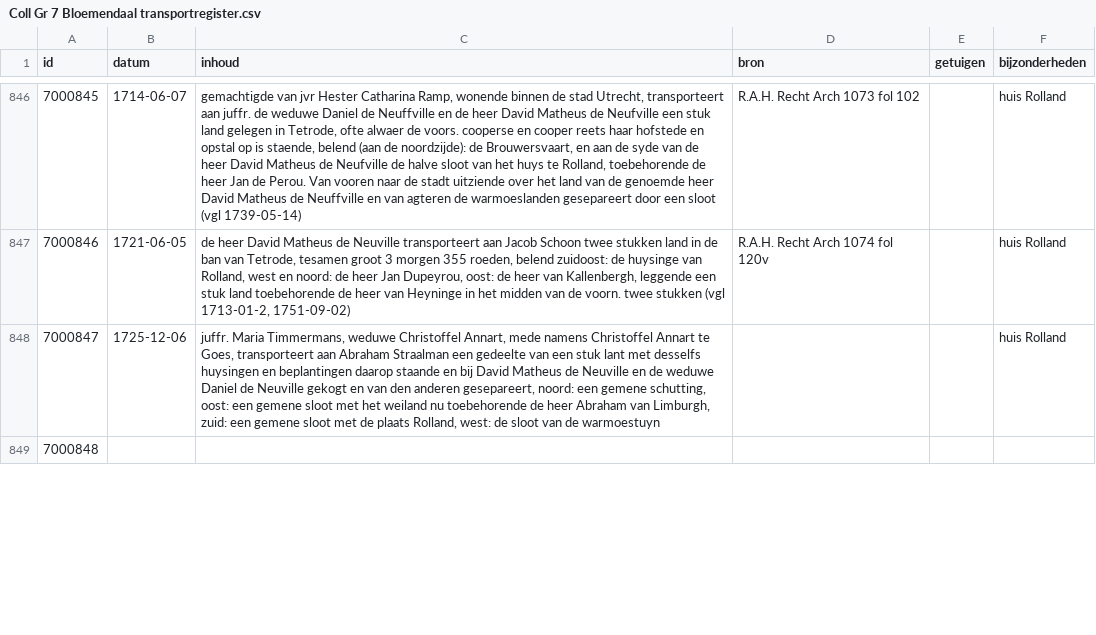
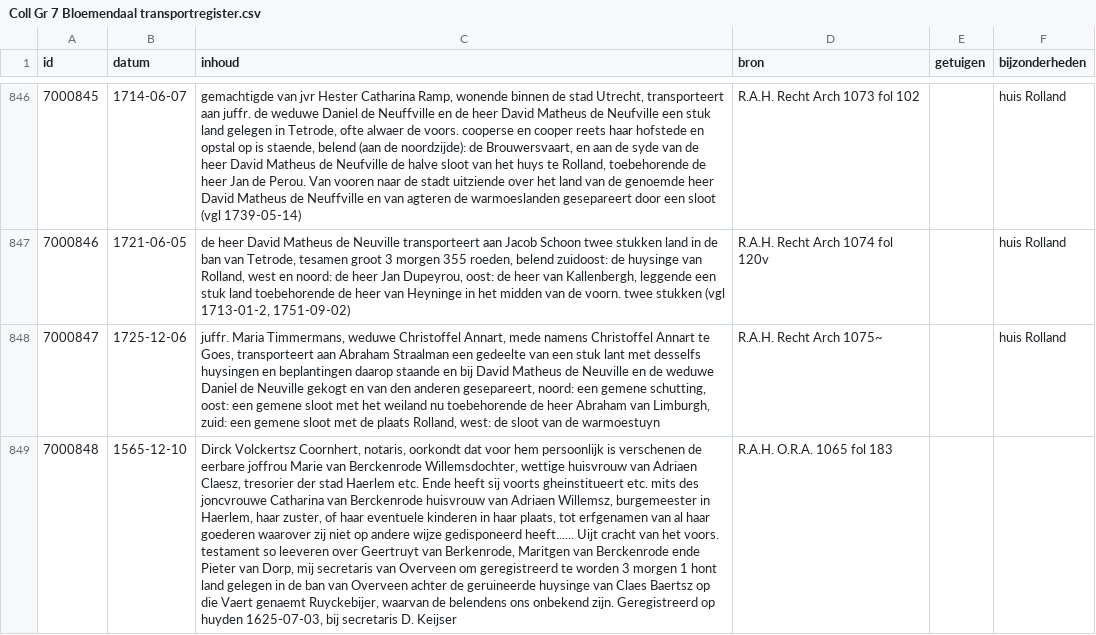
Before and after one commit to collectiegroesbeek/collectiegroesbeek-data, a CSV file: Coll Gr 7 Bloemendaal transportregister.csv, drawn as a sheet; only a part is shown, gaps mark what is left out; the diff covers the shown part only; the diff names each change by its address in the sheet, - before the commit and + after, or states it on an @@ line.

```diff
--- a/Coll Gr 7 Bloemendaal transportregister.csv
+++ b/Coll Gr 7 Bloemendaal transportregister.csv
-D848 (bron): (empty)
+D848 (bron): R.A.H. Recht Arch 1075~
-B849 (datum): (empty)
+B849 (datum): 1565-12-10
-C849 (inhoud): (empty)
+C849 (inhoud): Dirck Volckertsz Coornhert, notaris, oorkondt dat voor hem persoonlijk is verschenen de eerbare joffrou Marie van Berckenrode Willemsdochter, wettige huisvrouw van Adriaen Claesz, tresorier der stad Haerlem etc. Ende heeft sij voorts gheinstitueert etc. mits des joncvrouwe Catharina van Berckenrode huisvrouw van Adriaen Willemsz, burgemeester in Haerlem, haar zuster, of haar eventuele kinderen in haar plaats, tot erfgenamen van al haar goederen waarover zij niet op andere wijze gedisponeerd heeft...... Uijt cracht van het voors. testament so leeveren over Geertruyt van Berkenrode, Maritgen van Berckenrode ende Pieter van Dorp, mij secretaris van Overveen om geregistreerd te worden 3 morgen 1 hont land gelegen in de ban van Overveen achter de geruineerde huysinge van Claes Baertsz op die Vaert genaemt Ruyckebijer, waarvan de belendens ons onbekend zijn. Geregistreerd op huyden 1625-07-03, bij secretaris D. Keijser
-D849 (bron): (empty)
+D849 (bron): R.A.H. O.R.A. 1065 fol 183
```
Also changed, not shown: 6 edited cells elsewhere in this file, Coll Gr M.csv, Coll Gr P Q.csv, 13 other files.
